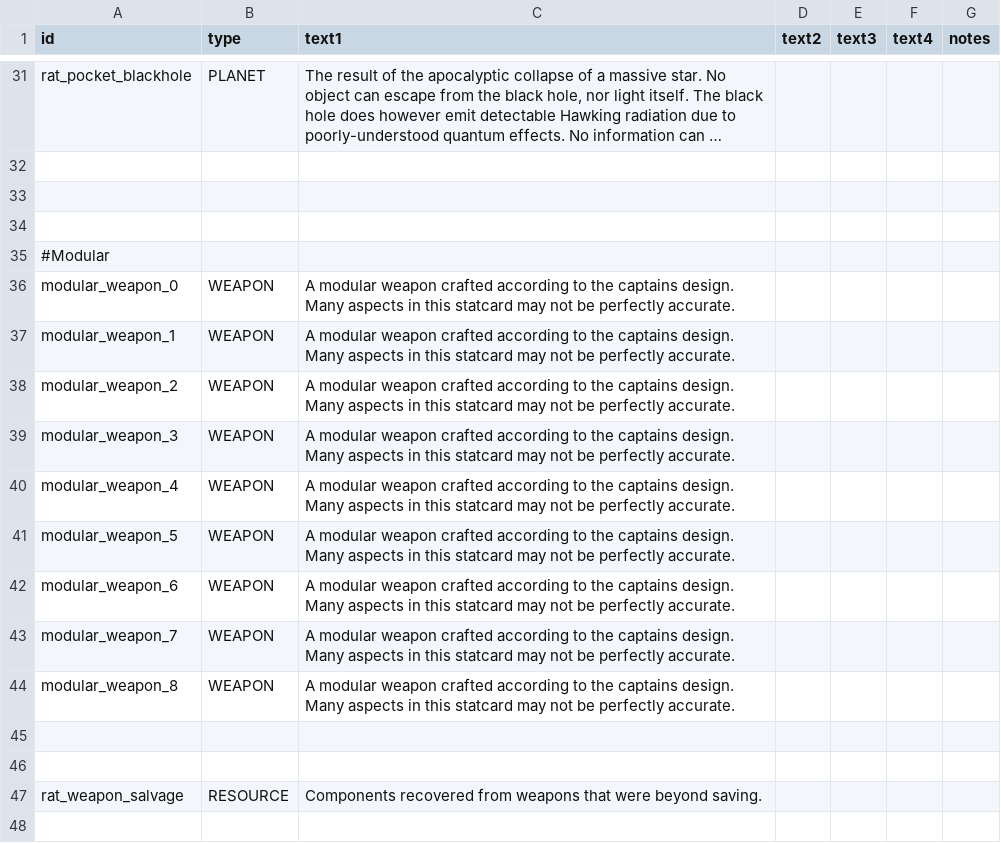
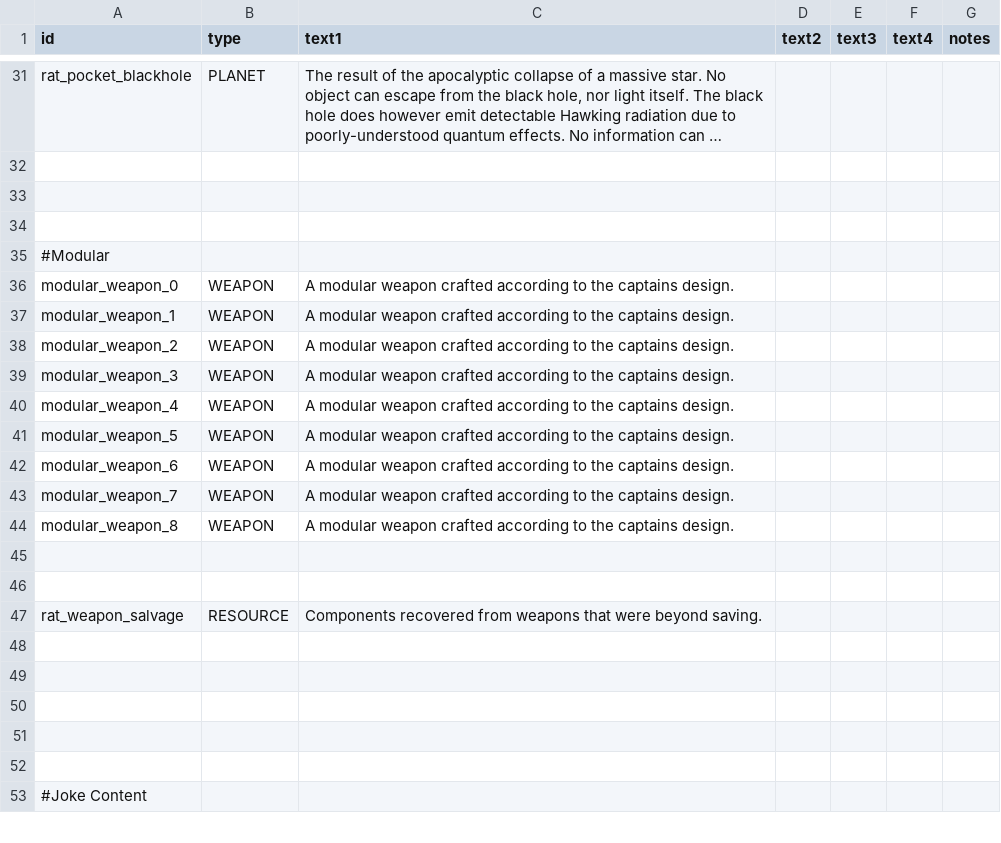
Before and after one commit to Lukas22041/Random-Assortment-of-Things, a CSV file: data/strings/descriptions.csv, drawn as a sheet; only a part is shown, gaps mark what is left out; the shorter side is filled out with more unchanged rows; long unchanged cells end in …; the diff names each change by its address in the sheet, - before the commit and + after, or states it on an @@ line.

```diff
--- a/data/strings/descriptions.csv
+++ b/data/strings/descriptions.csv
-C36:C44 (text1): …captains design. Many aspects in this statcard may not be perfectly accurate.
+C36:C44 (text1): …captains design.
```
Also changed, not shown: data/campaign/commodities.csv, data/config/LunaSettings.csv, 28 other files.
